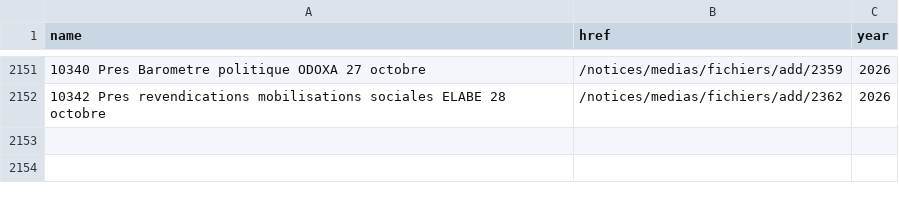
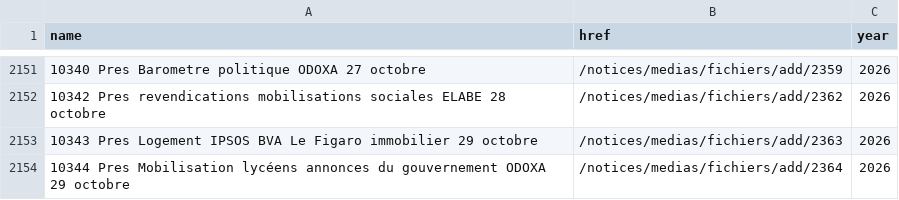
Before and after one commit to nsppolls/sondages-commission-index, a CSV file: base.csv, drawn as a sheet; only a part is shown, gaps mark what is left out.

```diff
--- a/base.csv
+++ b/base.csv
@@ -2152 +2152,3 @@ name,href,year
 10342 Pres revendications mobilisations sociales ELABE 28 octobre,/notices/medias/fichiers/add/2362,2026
+10343 Pres Logement IPSOS BVA Le Figaro immobilier 29 octobre,/notices/medias/fichiers/add/2363,2026
+10344 Pres Mobilisation lycéens annonces du gouvernement ODOXA 29 octobre,/notices/medias/fichiers/add/2364,2026
```
Also changed, not shown: files.csv, 3 other files.
